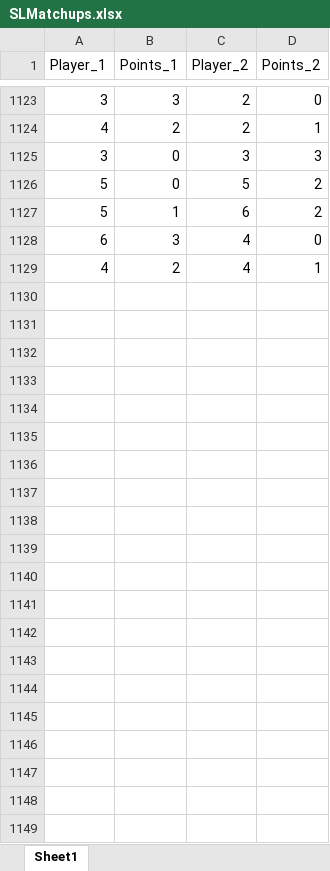
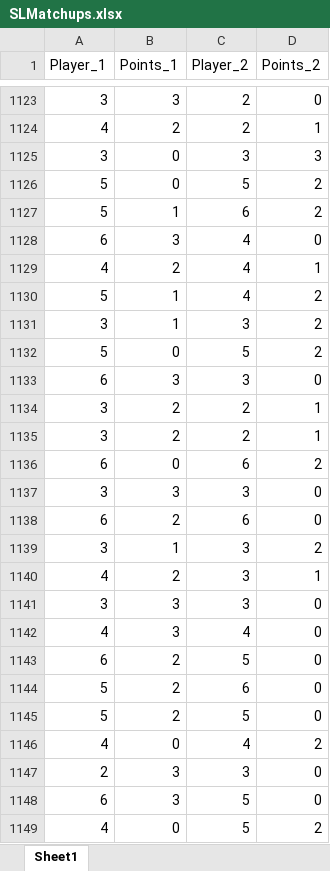
Before and after one commit to berryscottr/magic-8ball, an Excel workbook: data/SLMatchups.xlsx, sheet Sheet1, drawn as a sheet; only a part is shown, gaps mark what is left out; values as stored, in another font and other column widths than the file's, no borders; the diff names each change by its address in the sheet, - before the commit and + after, or states it on an @@ line.

Commit message:
sum 22 week 12 inputs

```diff
--- a/data/SLMatchups.xlsx (sheet Sheet1)
+++ b/data/SLMatchups.xlsx (sheet Sheet1)
+row 1130: 5 | 1 | 4 | 2
+row 1131: 3 | 1 | 3 | 2
+row 1132: 5 | 0 | 5 | 2
+row 1133: 6 | 3 | 3 | 0
+row 1134: 3 | 2 | 2 | 1
+row 1135: 3 | 2 | 2 | 1
+row 1136: 6 | 0 | 6 | 2
+row 1137: 3 | 3 | 3 | 0
+row 1138: 6 | 2 | 6 | 0
+row 1139: 3 | 1 | 3 | 2
+row 1140: 4 | 2 | 3 | 1
+row 1141: 3 | 3 | 3 | 0
+row 1142: 4 | 3 | 4 | 0
+row 1143: 6 | 2 | 5 | 0
+row 1144: 5 | 2 | 6 | 0
+row 1145: 5 | 2 | 5 | 0
+row 1146: 4 | 0 | 4 | 2
+row 1147: 2 | 3 | 3 | 0
+row 1148: 6 | 3 | 5 | 0
+row 1149: 4 | 0 | 5 | 2
```
